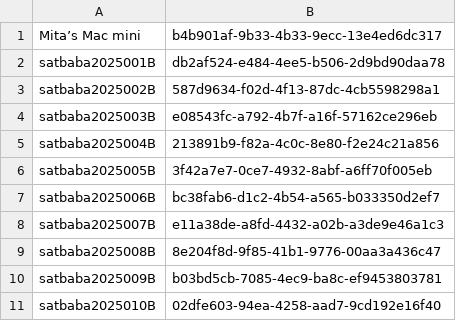
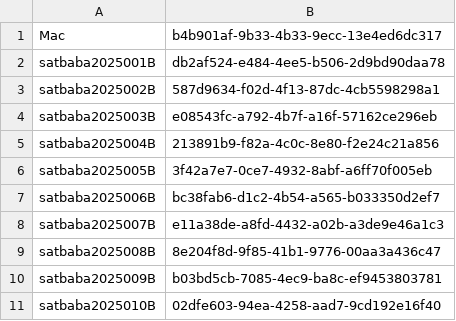
Before and after one commit to futures4sight-crypto/autostart_setup, a CSV file: inference_codes.csv, drawn as a sheet.

Commit message:
chg on list

```diff
--- a/inference_codes.csv
+++ b/inference_codes.csv
@@ -1,2 +1,2 @@
-Mita’s Mac mini,b4b901af-9b33-4b33-9ecc-13e4ed6dc317
+Mac,b4b901af-9b33-4b33-9ecc-13e4ed6dc317
 satbaba2025001B,db2af524-e484-4ee5-b506-2d9bd90daa78
```
Also changed, not shown: nexus_wallets.csv.
